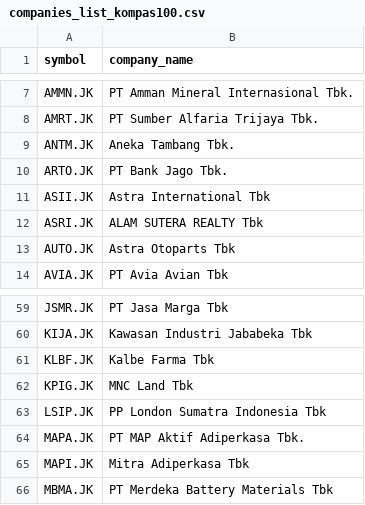
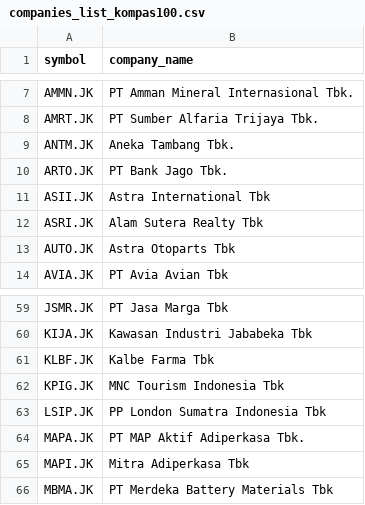
Before and after one commit to supertypeai/sectors_indices_company_list, a CSV file: company_list/companies_list_kompas100.csv, drawn as a sheet; only a part is shown, gaps mark what is left out.

```diff
--- a/company_list/companies_list_kompas100.csv
+++ b/company_list/companies_list_kompas100.csv
@@ -11,3 +11,3 @@ ARTO.JK,PT Bank Jago Tbk.
 ASII.JK,Astra International Tbk
-ASRI.JK,ALAM SUTERA REALTY Tbk
+ASRI.JK,Alam Sutera Realty Tbk
 AUTO.JK,Astra Otoparts Tbk
@@ -61,3 +61,3 @@ KIJA.JK,Kawasan Industri Jababeka Tbk
 KLBF.JK,Kalbe Farma Tbk
-KPIG.JK,MNC Land Tbk
+KPIG.JK,MNC Tourism Indonesia Tbk
 LSIP.JK,PP London Sumatra Indonesia Tbk
```
Also changed, not shown: company_list/companies_list_economic30.csv, company_list/companies_list_jii70.csv.
